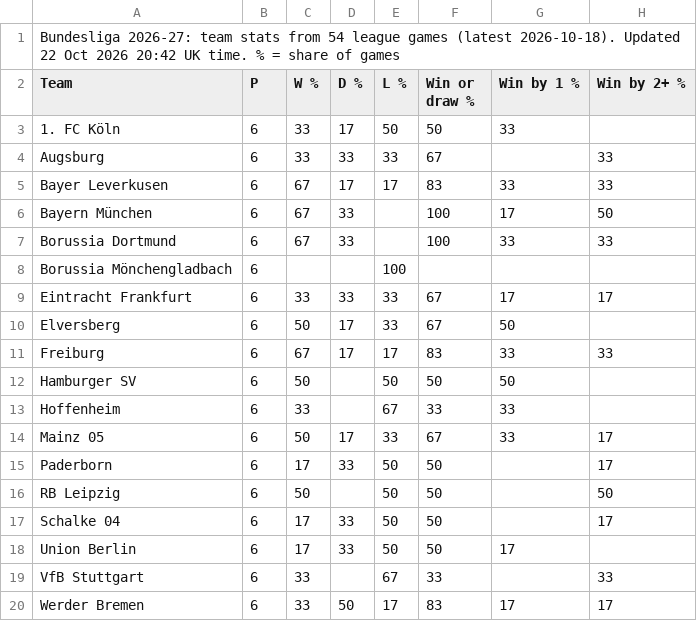
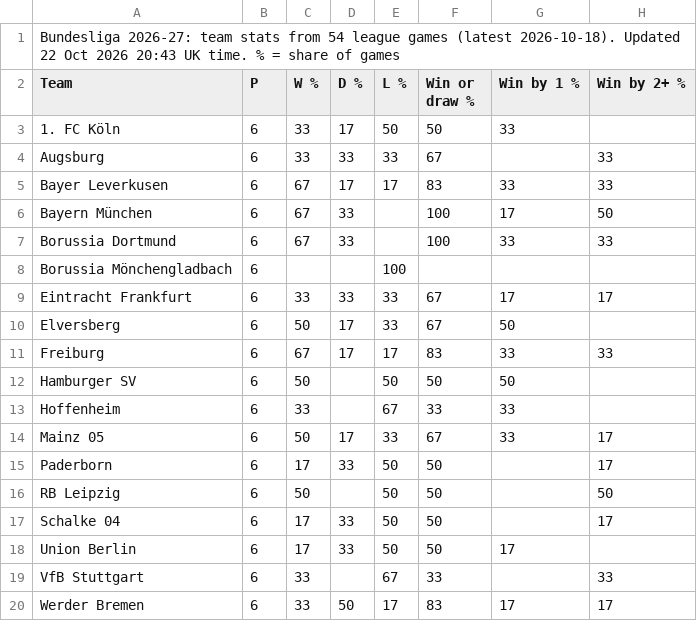
Before and after one commit to 7wilite7/Football-Stats, a CSV file: out/BUNDESLIGA_teams.csv, drawn as a sheet; only a part is shown; the diff names each change by its address in the sheet, - before the commit and + after, or states it on an @@ line.

```diff
--- a/out/BUNDESLIGA_teams.csv
+++ b/out/BUNDESLIGA_teams.csv
-A1 (Team): …Oct 2026 20:42 UK time.…
+A1 (Team): …Oct 2026 20:43 UK time.…
```
Also changed, not shown: out/CHAMPIONSHIP_teams.csv, out/EPL_teams.csv, 16 other files.
